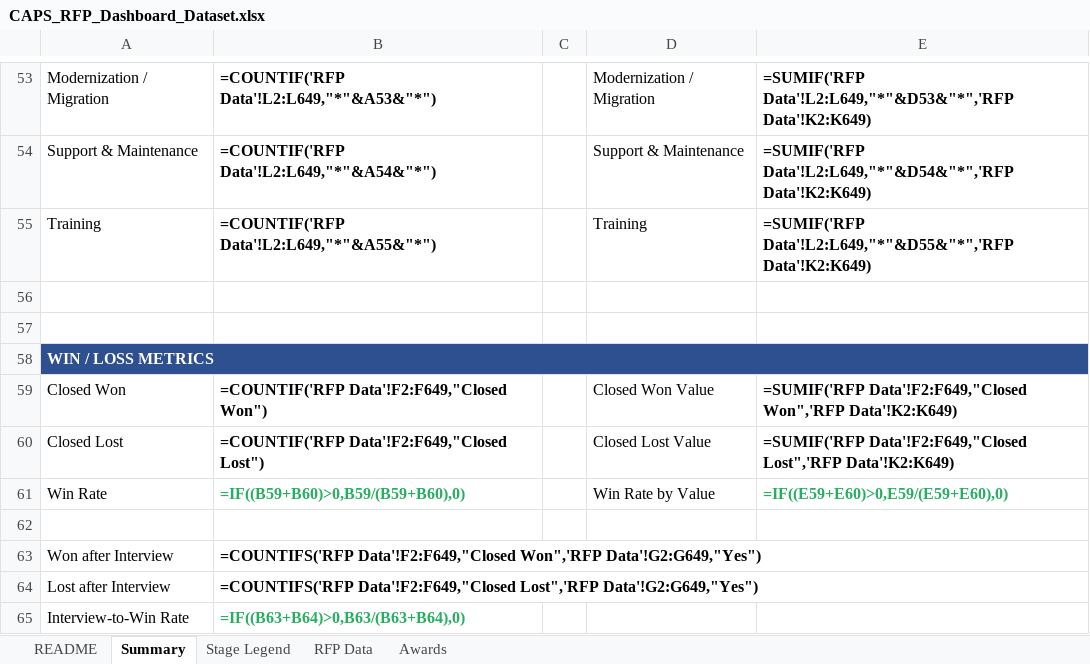
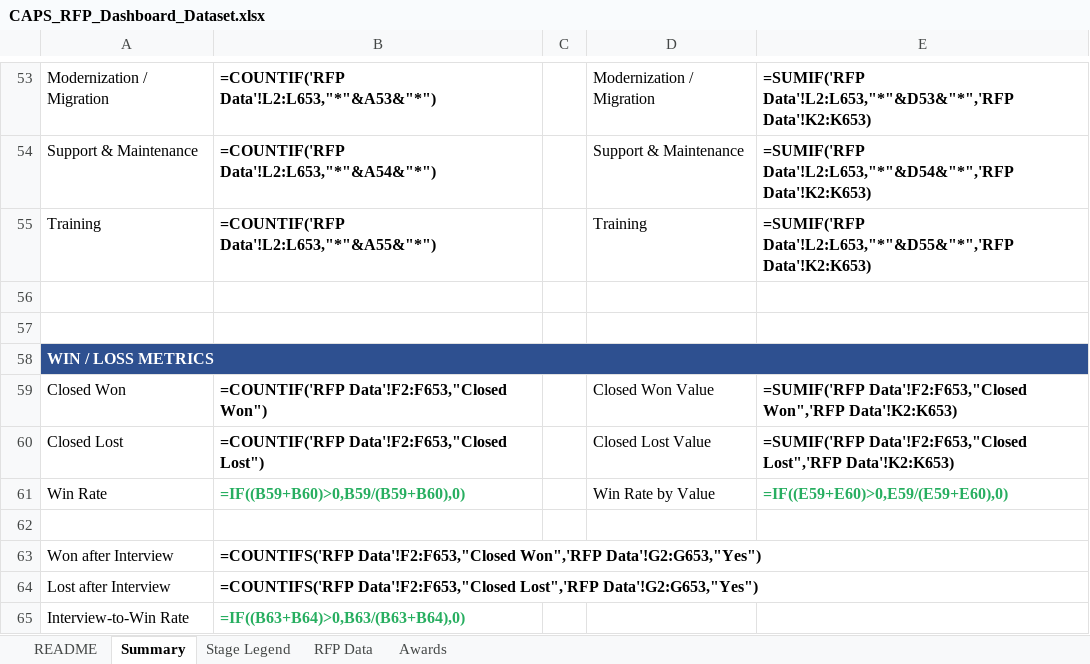
Before and after one commit to hrithikCAPS/CAPS, an Excel workbook: data/CAPS_RFP_Dashboard_Dataset.xlsx, sheet Summary, drawn as a sheet; only a part is shown, gaps mark what is left out; values as stored, in another font and other column widths than the file's, no borders; formulas without a stored value are shown as written; the diff covers the shown part only; the diff names each change by its address in the sheet, - before the commit and + after, or states it on an @@ line.

```diff
--- a/data/CAPS_RFP_Dashboard_Dataset.xlsx (sheet Summary)
+++ b/data/CAPS_RFP_Dashboard_Dataset.xlsx (sheet Summary)
-B53: =COUNTIF('RFP Data'!L2:L649,"*"&A53&"*")
+B53: =COUNTIF('RFP Data'!L2:L653,"*"&A53&"*")
-E53: =SUMIF('RFP Data'!L2:L649,"*"&D53&"*",'RFP Data'!K2:K649)
+E53: =SUMIF('RFP Data'!L2:L653,"*"&D53&"*",'RFP Data'!K2:K653)
-B54: =COUNTIF('RFP Data'!L2:L649,"*"&A54&"*")
+B54: =COUNTIF('RFP Data'!L2:L653,"*"&A54&"*")
-E54: =SUMIF('RFP Data'!L2:L649,"*"&D54&"*",'RFP Data'!K2:K649)
+E54: =SUMIF('RFP Data'!L2:L653,"*"&D54&"*",'RFP Data'!K2:K653)
-B55: =COUNTIF('RFP Data'!L2:L649,"*"&A55&"*")
+B55: =COUNTIF('RFP Data'!L2:L653,"*"&A55&"*")
-E55: =SUMIF('RFP Data'!L2:L649,"*"&D55&"*",'RFP Data'!K2:K649)
+E55: =SUMIF('RFP Data'!L2:L653,"*"&D55&"*",'RFP Data'!K2:K653)
-B59: =COUNTIF('RFP Data'!F2:F649,"Closed Won")
+B59: =COUNTIF('RFP Data'!F2:F653,"Closed Won")
-E59: =SUMIF('RFP Data'!F2:F649,"Closed Won",'RFP Data'!K2:K649)
+E59: =SUMIF('RFP Data'!F2:F653,"Closed Won",'RFP Data'!K2:K653)
-B60: =COUNTIF('RFP Data'!F2:F649,"Closed Lost")
+B60: =COUNTIF('RFP Data'!F2:F653,"Closed Lost")
-E60: =SUMIF('RFP Data'!F2:F649,"Closed Lost",'RFP Data'!K2:K649)
+E60: =SUMIF('RFP Data'!F2:F653,"Closed Lost",'RFP Data'!K2:K653)
-B63: =COUNTIFS('RFP Data'!F2:F649,"Closed Won",'RFP Data'!G2:G649,"Yes")
+B63: =COUNTIFS('RFP Data'!F2:F653,"Closed Won",'RFP Data'!G2:G653,"Yes")
-B64: =COUNTIFS('RFP Data'!F2:F649,"Closed Lost",'RFP Data'!G2:G649,"Yes")
+B64: =COUNTIFS('RFP Data'!F2:F653,"Closed Lost",'RFP Data'!G2:G653,"Yes")
```
Also changed, not shown: 58 edited cells elsewhere in this sheet, sheet RFP Data, sheet Awards, sheet README.
